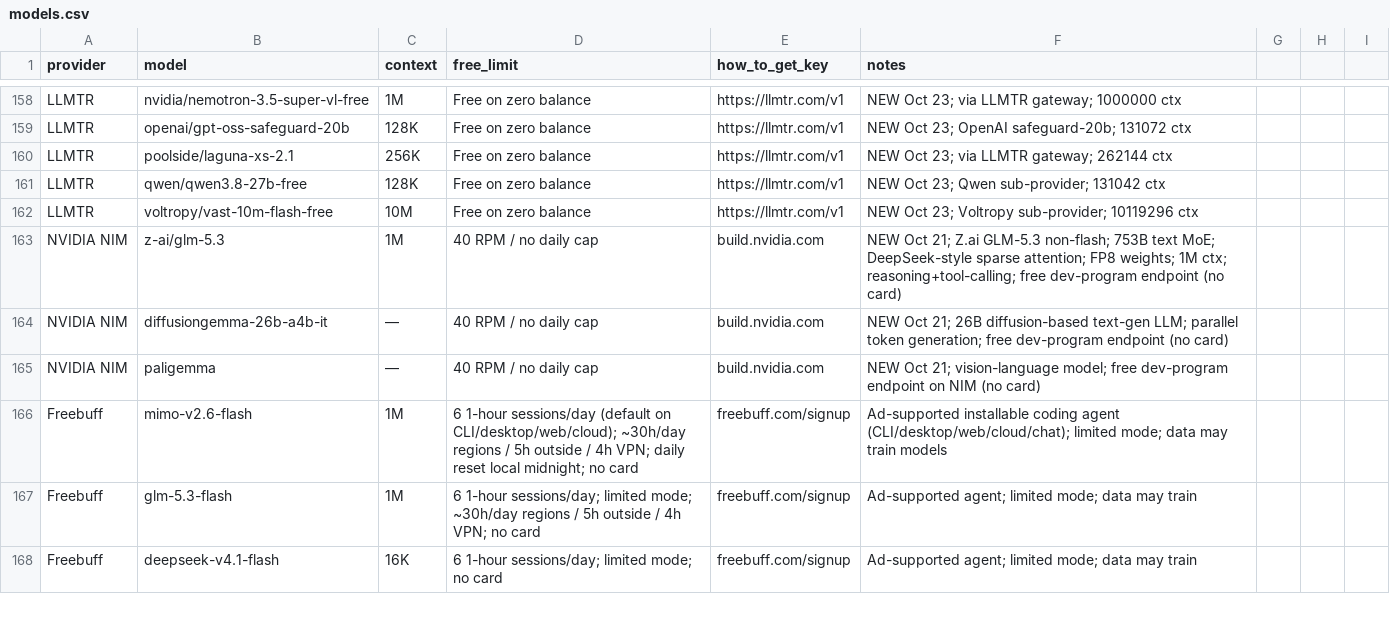
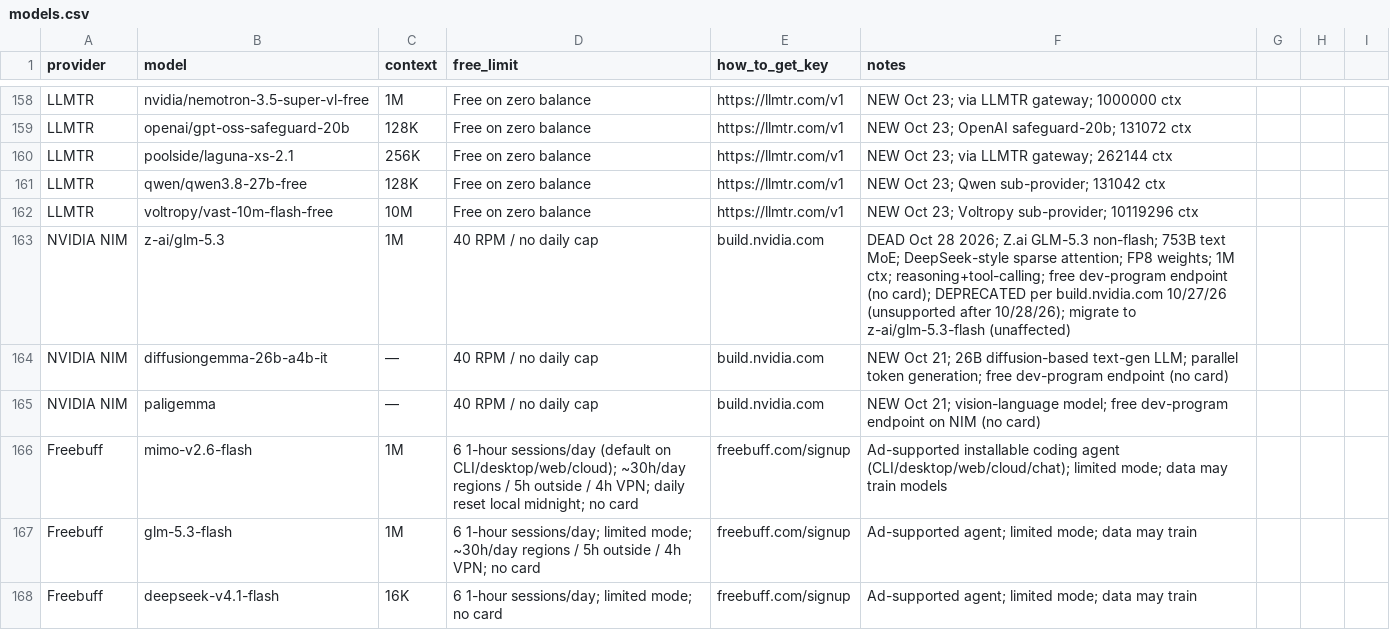
Before and after one commit to NostrDanish/freellm-watch, a CSV file: models.csv, drawn as a sheet; only a part is shown, gaps mark what is left out.

```diff
--- a/models.csv
+++ b/models.csv
@@ -162,3 +162,3 @@ LLMTR,qwen/qwen3.8-27b-free,128K,Free on zero balance,https://llmtr.com/v1,NEW O
 LLMTR,voltropy/vast-10m-flash-free,10M,Free on zero balance,https://llmtr.com/v1,NEW Oct 23; Voltropy sub-provider; 10119296 ctx
-NVIDIA NIM,z-ai/glm-5.3,1M,40 RPM / no daily cap,build.nvidia.com,NEW Oct 21; Z.ai GLM-5.3 non-flash; 753B text MoE; DeepSeek-style sparse attention; FP8 weights; 1M ctx; reasoning+tool-calling; free dev-program endpoint (no card)
+NVIDIA NIM,z-ai/glm-5.3,1M,40 RPM / no daily cap,build.nvidia.com,DEAD Oct 28 2026; Z.ai GLM-5.3 non-flash; 753B text MoE; DeepSeek-style sparse attention; FP8 weights; 1M ctx; reasoning+tool-calling; free dev-program endpoint (no card); DEPRECATED per build.nvidia.com 10/27/26 (unsupported after 10/28/26); migrate to z-ai/glm-5.3-flash (unaffected)
 NVIDIA NIM,diffusiongemma-26b-a4b-it,—,40 RPM / no daily cap,build.nvidia.com,NEW Oct 21; 26B diffusion-based text-gen LLM; parallel token generation; free dev-program endpoint (no card)
```
Also changed, not shown: 1 other file.
